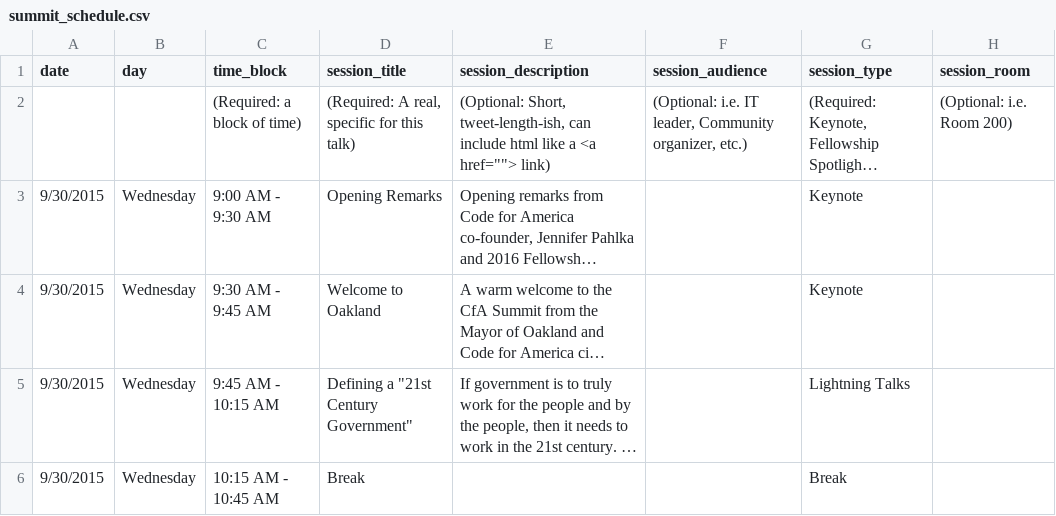
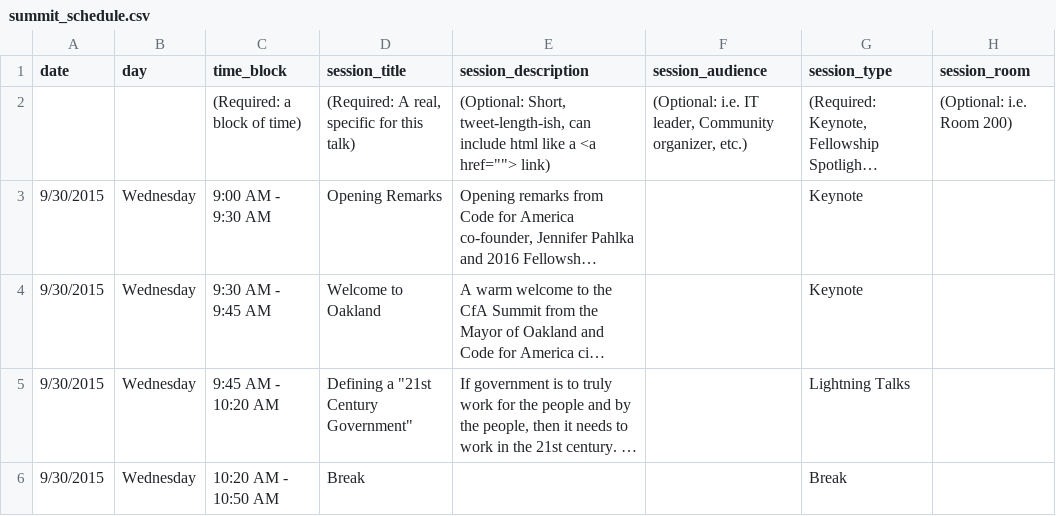
Before and after one commit to codeforamerica/codeforamerica.org-archive, a CSV file: _data/summit_schedule.csv, drawn as a sheet; only a part is shown; long unchanged cells end in …; the diff covers the shown part only; the diff names each change by its address in the sheet, - before the commit and + after, or states it on an @@ line.

Commit message:
schedule updates

```diff
--- a/_data/summit_schedule.csv
+++ b/_data/summit_schedule.csv
-C5 (time_block): 9:45 AM - 10:15 AM
+C5 (time_block): 9:45 AM - 10:20 AM
-C6 (time_block): 10:15 AM - 10:45 AM
+C6 (time_block): 10:20 AM - 10:50 AM
```
Also changed, not shown: 48 edited cells elsewhere in this file.
